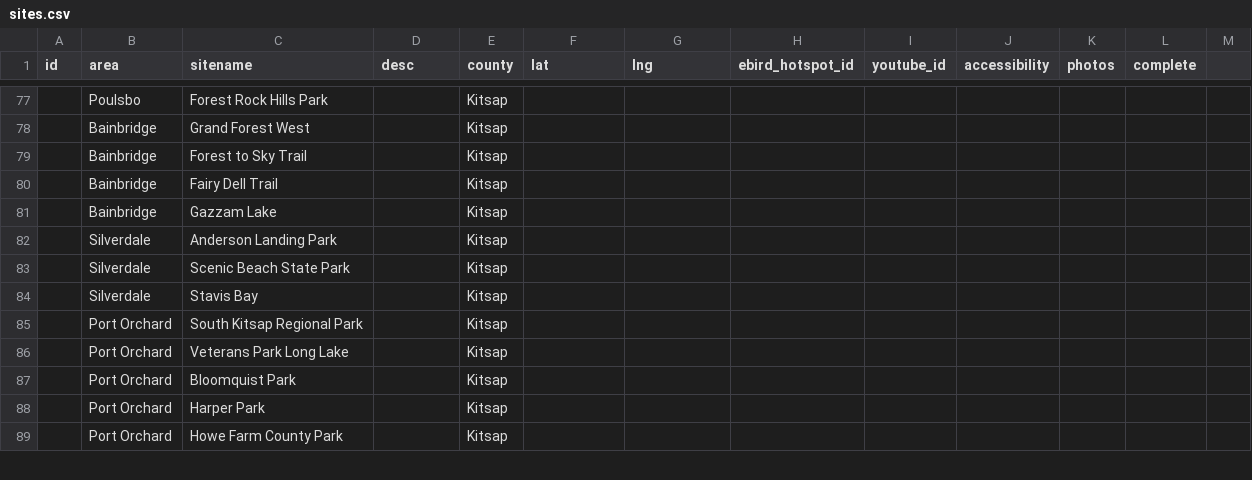
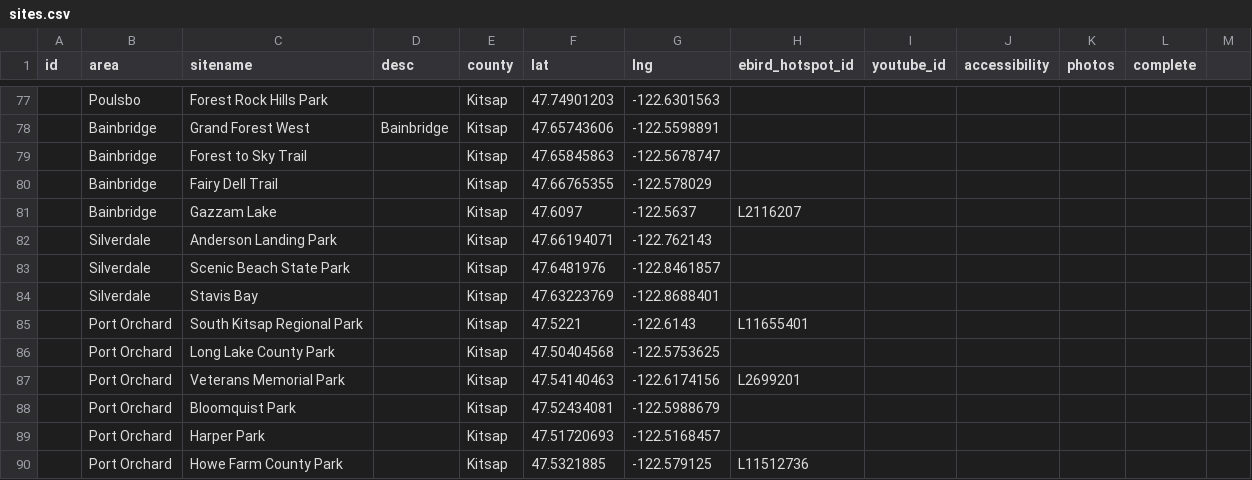
Before and after one commit to JoeyWillman/KAS-where-to-bird, a CSV file: sites.csv, drawn as a sheet; only a part is shown, gaps mark what is left out; the diff covers the shown part only.

```diff
--- a/sites.csv
+++ b/sites.csv
@@ -77,13 +77,14 @@ id,area,sitename,desc,county,lat,lng,ebird_hotspot_id,youtube_id,accessibility,p
-,Poulsbo,Forest Rock Hills Park,,Kitsap,,,,,,,
-,Bainbridge,Grand Forest West,,Kitsap,,,,,,,
-,Bainbridge,Forest to Sky Trail,,Kitsap,,,,,,,
-,Bainbridge,Fairy Dell Trail,,Kitsap,,,,,,,
-,Bainbridge,Gazzam Lake,,Kitsap,,,,,,,
-,Silverdale,Anderson Landing Park,,Kitsap,,,,,,,
-,Silverdale,Scenic Beach State Park,,Kitsap,,,,,,,
-,Silverdale,Stavis Bay,,Kitsap,,,,,,,
-,Port Orchard,South Kitsap Regional Park,,Kitsap,,,,,,,
-,Port Orchard,Veterans Park Long Lake,,Kitsap,,,,,,,
-,Port Orchard,Bloomquist Park,,Kitsap,,,,,,,
-,Port Orchard,Harper Park,,Kitsap,,,,,,,
-,Port Orchard,Howe Farm County Park,,Kitsap,,,,,,,
+,Poulsbo,Forest Rock Hills Park,,Kitsap,47.74901203,-122.6301563,,,,,,
+,Bainbridge,Grand Forest West,Bainbridge,Kitsap,47.65743606,-122.5598891,,,,,,
+,Bainbridge,Forest to Sky Trail,,Kitsap,47.65845863,-122.5678747,,,,,,
+,Bainbridge,Fairy Dell Trail,,Kitsap,47.66765355,-122.578029,,,,,,
+,Bainbridge,Gazzam Lake,,Kitsap,47.6097,-122.5637,L2116207,,,,,
+,Silverdale,Anderson Landing Park,,Kitsap,47.66194071,-122.762143,,,,,,
+,Silverdale,Scenic Beach State Park,,Kitsap,47.6481976,-122.8461857,,,,,,
+,Silverdale,Stavis Bay,,Kitsap,47.63223769,-122.8688401,,,,,,
+,Port Orchard,South Kitsap Regional Park,,Kitsap,47.5221,-122.6143,L11655401,,,,,
+,Port Orchard,Long Lake County Park,,Kitsap,47.50404568,-122.5753625,,,,,,
+,Port Orchard,Veterans Memorial Park,,Kitsap,47.54140463,-122.6174156,L2699201,,,,,
+,Port Orchard,Bloomquist Park,,Kitsap,47.52434081,-122.5988679,,,,,,
+,Port Orchard,Harper Park,,Kitsap,47.51720693,-122.5168457,,,,,,
+,Port Orchard,Howe Farm County Park,,Kitsap,47.5321885,-122.579125,L11512736,,,,,
```
Also changed, not shown: 3 added rows and 41 edited cells elsewhere in this file, 2 other files.
